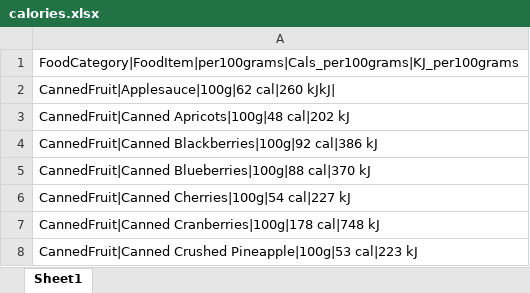
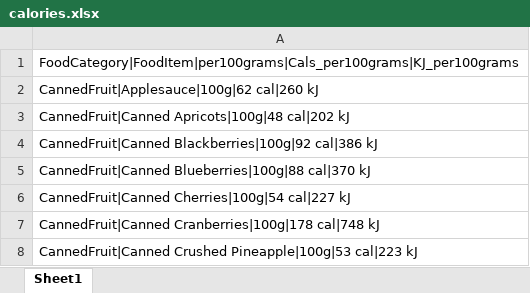
Before and after one commit to bml-research/data_analysis_bml, an Excel workbook: excel/files_06_data_cleaning_exercises/exercise01/calories.xlsx, sheet Sheet1, drawn as a sheet; only a part is shown; values as stored, in another font and other column widths than the file's, no borders; the diff names each change by its address in the sheet, - before the commit and + after, or states it on an @@ line.

Commit message:
typo

```diff
--- a/excel/files_06_data_cleaning_exercises/exercise01/calories.xlsx (sheet Sheet1)
+++ b/excel/files_06_data_cleaning_exercises/exercise01/calories.xlsx (sheet Sheet1)
-A2: CannedFruit|Applesauce|100g|62 cal|260 kJkJ|
+A2: CannedFruit|Applesauce|100g|62 cal|260 kJ
```
Also changed, not shown: excel/files_07_data_cleaning_solutions/exercise01/calories.xlsx, 1 other file.
